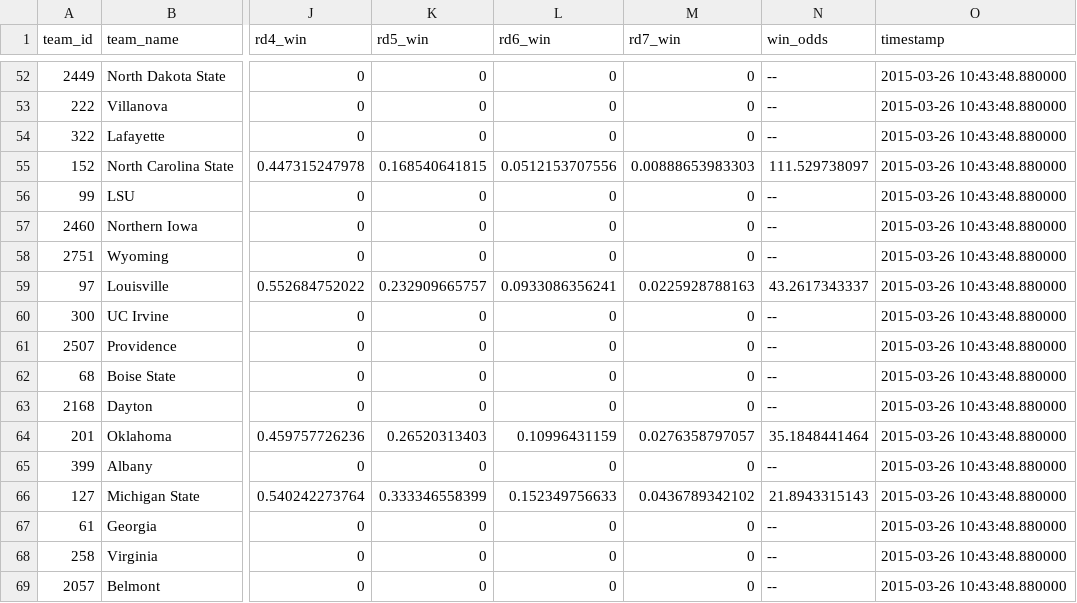
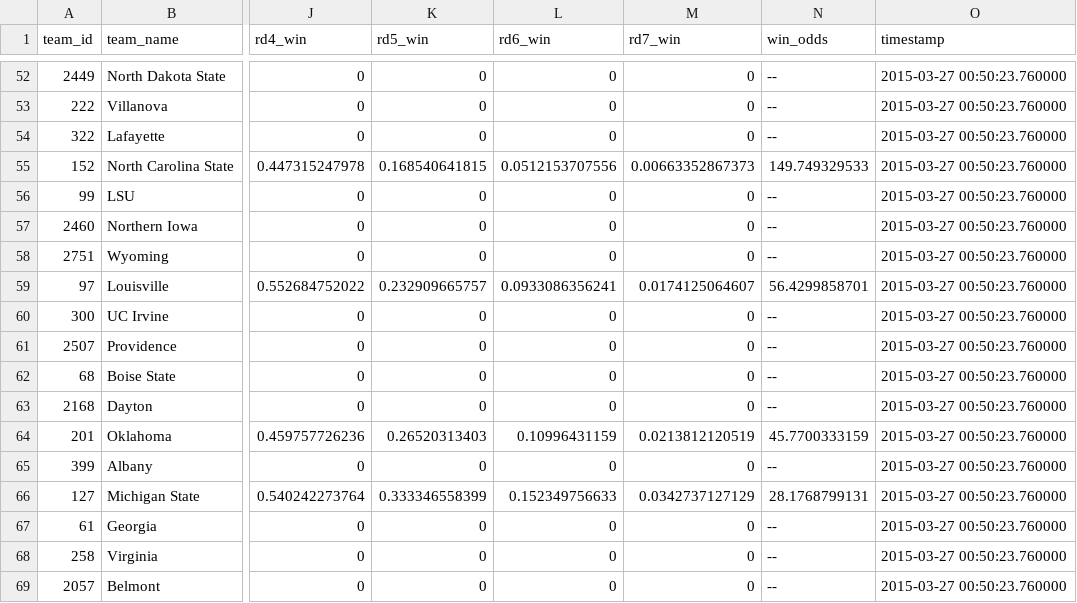
Before and after one commit to llimllib/roundbracket, a TSV file: natesilver.tsv, drawn as a sheet; only a part is shown, gaps mark what is left out; the diff covers the shown part only; the diff names each change by its address in the sheet, - before the commit and + after, or states it on an @@ line.

```diff
--- a/natesilver.tsv
+++ b/natesilver.tsv
-O52:O69 (timestamp): 2015-03-26 10:43:48.880000
+O52:O69 (timestamp): 2015-03-27 00:50:23.760000
-M55 (rd7_win): 0.00888653983303
+M55 (rd7_win): 0.00663352867373
-N55 (win_odds): 111.529738097
+N55 (win_odds): 149.749329533
-M59 (rd7_win): 0.0225928788163
+M59 (rd7_win): 0.0174125064607
-N59 (win_odds): 43.2617343337
+N59 (win_odds): 56.4299858701
-M64 (rd7_win): 0.0276358797057
+M64 (rd7_win): 0.0213812120519
-N64 (win_odds): 35.1848441464
+N64 (win_odds): 45.7700333159
-M66 (rd7_win): 0.0436789342102
+M66 (rd7_win): 0.0342737127129
-N66 (win_odds): 21.8943315143
+N66 (win_odds): 28.1768799131
```
Also changed, not shown: 102 edited cells elsewhere in this file, 1 other file.
